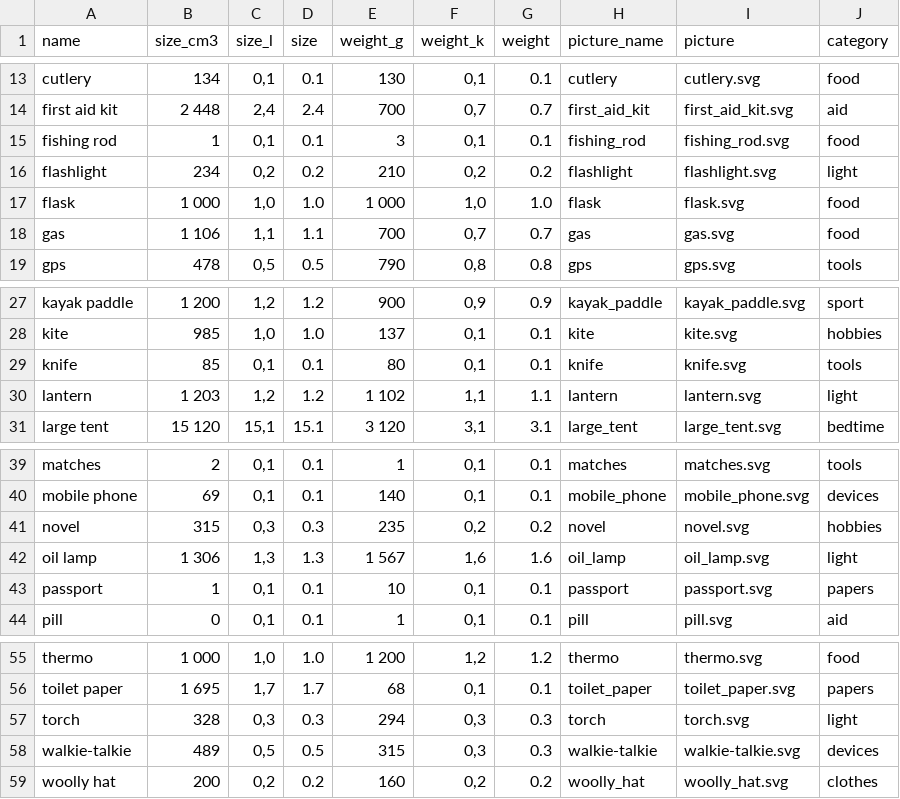
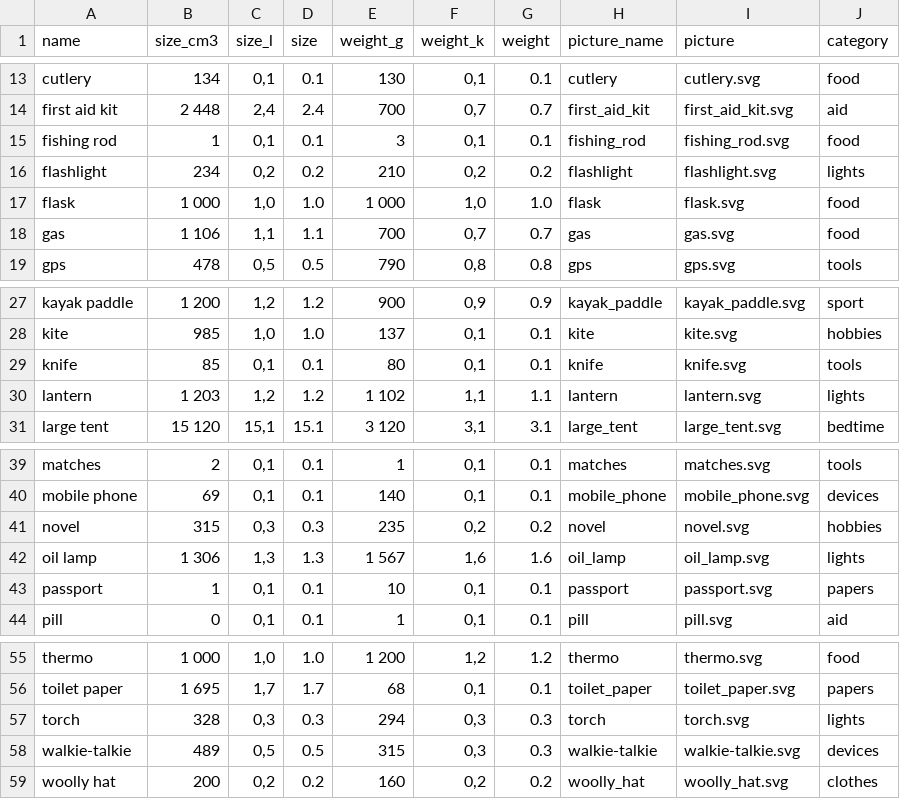
Before and after one commit to BigBig-Archives/packit, a CSV file: lib/seeds/item_references.csv, drawn as a sheet; only a part is shown, gaps mark what is left out.

Commit message:
seed correction

```diff
--- a/lib/seeds/item_references.csv
+++ b/lib/seeds/item_references.csv
@@ -15,3 +15,3 @@ first aid kit,2 448,"2,4",2.4,700,"0,7",0.7,first_aid_kit,first_aid_kit.svg,aid
 fishing rod,1,"0,1",0.1,3,"0,1",0.1,fishing_rod,fishing_rod.svg,food
-flashlight,234,"0,2",0.2,210,"0,2",0.2,flashlight,flashlight.svg,light
+flashlight,234,"0,2",0.2,210,"0,2",0.2,flashlight,flashlight.svg,lights
 flask,1 000,"1,0",1.0,1 000,"1,0",1.0,flask,flask.svg,food
@@ -29,3 +29,3 @@ kite,985,"1,0",1.0,137,"0,1",0.1,kite,kite.svg,hobbies
 knife,85,"0,1",0.1,80,"0,1",0.1,knife,knife.svg,tools
-lantern,1 203,"1,2",1.2,1 102,"1,1",1.1,lantern,lantern.svg,light
+lantern,1 203,"1,2",1.2,1 102,"1,1",1.1,lantern,lantern.svg,lights
 large tent,15 120,"15,1",15.1,3 120,"3,1",3.1,large_tent,large_tent.svg,bedtime
@@ -41,3 +41,3 @@ mobile phone,69,"0,1",0.1,140,"0,1",0.1,mobile_phone,mobile_phone.svg,devices
 novel,315,"0,3",0.3,235,"0,2",0.2,novel,novel.svg,hobbies
-oil lamp,1 306,"1,3",1.3,1 567,"1,6",1.6,oil_lamp,oil_lamp.svg,light
+oil lamp,1 306,"1,3",1.3,1 567,"1,6",1.6,oil_lamp,oil_lamp.svg,lights
 passport,1,"0,1",0.1,10,"0,1",0.1,passport,passport.svg,papers
@@ -56,3 +56,3 @@ thermo,1 000,"1,0",1.0,1 200,"1,2",1.2,thermo,thermo.svg,food
 toilet paper,1 695,"1,7",1.7,68,"0,1",0.1,toilet_paper,toilet_paper.svg,papers
-torch,328,"0,3",0.3,294,"0,3",0.3,torch,torch.svg,light
+torch,328,"0,3",0.3,294,"0,3",0.3,torch,torch.svg,lights
 walkie-talkie,489,"0,5",0.5,315,"0,3",0.3,walkie-talkie,walkie-talkie.svg,devices
```
